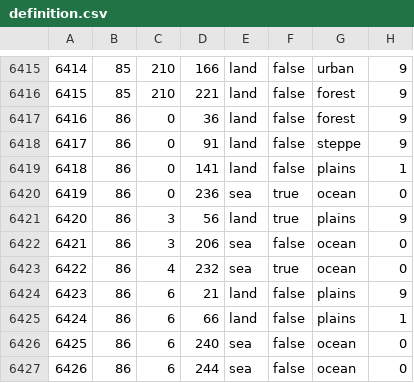
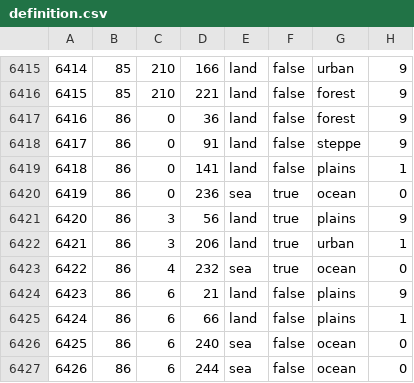
Before and after one commit to Team-APE-RIP/APE, a CSV file: map/definition.csv, drawn as a sheet; only a part is shown, gaps mark what is left out.

```diff
--- a/map/definition.csv
+++ b/map/definition.csv
@@ -6421,3 +6421,3 @@
 6420;86;3;56;land;true;plains;9
-6421;86;3;206;sea;false;ocean;0
+6421;86;3;206;land;true;urban;1
 6422;86;4;232;sea;true;ocean;0
```
Also changed, not shown: map/adjacencies.csv, 44 other files.
